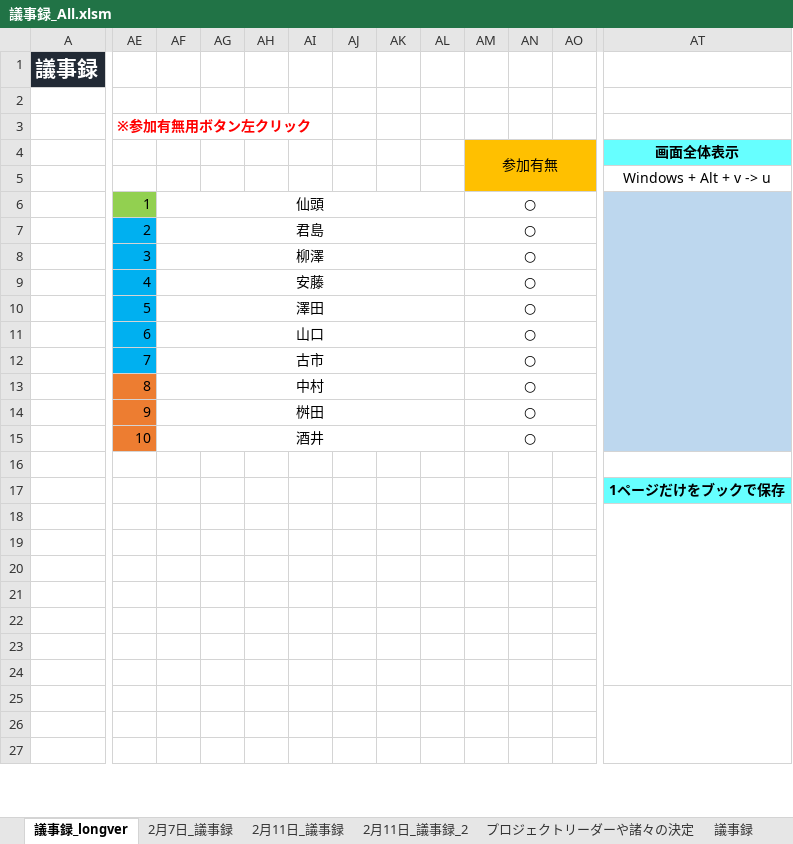
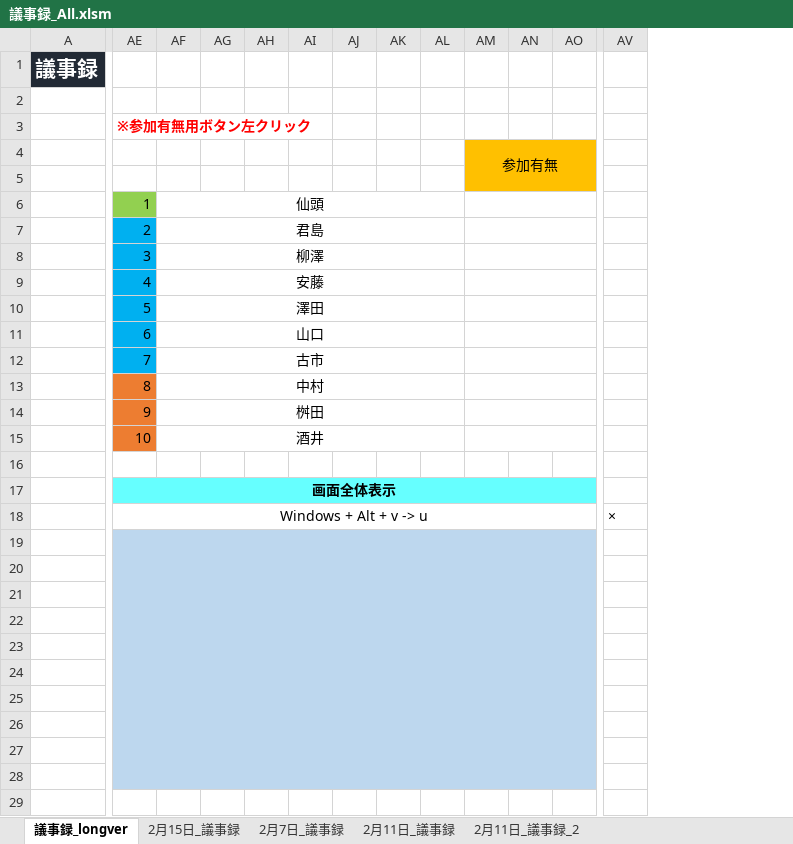
Before and after one commit to q3dws/NGT_Share_File, an Excel workbook: 議事録/議事録_All.xlsm, sheet 議事録_longver, drawn as a sheet; only a part is shown, gaps mark what is left out; values as stored, in another font and other column widths than the file's, no borders; charts and pictures not drawn; removed rows and columns are numbered as before the commit, all else as after; rows hold the shown columns only; the diff covers the shown part only; the diff names each change by its address in the sheet, - before the commit and + after, or states it on an @@ line.

```diff
--- a/議事録/議事録_All.xlsm (sheet 議事録_longver)
+++ b/議事録/議事録_All.xlsm (sheet 議事録_longver)
+sheet tab: 2月15日_議事録
-column AT (画面全体表示), rows 5-17: Windows + Alt + v -> u |  |  |  |  |  |  |  |  |  |  |  | 1ページだけをブックで保存
+column AV, empty
-AM6:AM15 (参加有無): ○
+AM6:AM15 (参加有無): (empty)
+row 17:  | 画面全体表示
+row 18:  | Windows + Alt + v -> u |  |  |  |  |  |  |  |  |  |  | ×
-AE19:AO28 fill: none
+AE19:AO28 fill: #BDD7EE
+AE19:AP28 merged
```
Also changed, not shown: 2 removed rows, 2 added columns, 1 edited cell, cell formats and merged cells elsewhere in this sheet, other sheet tabs, charts or pictures.
